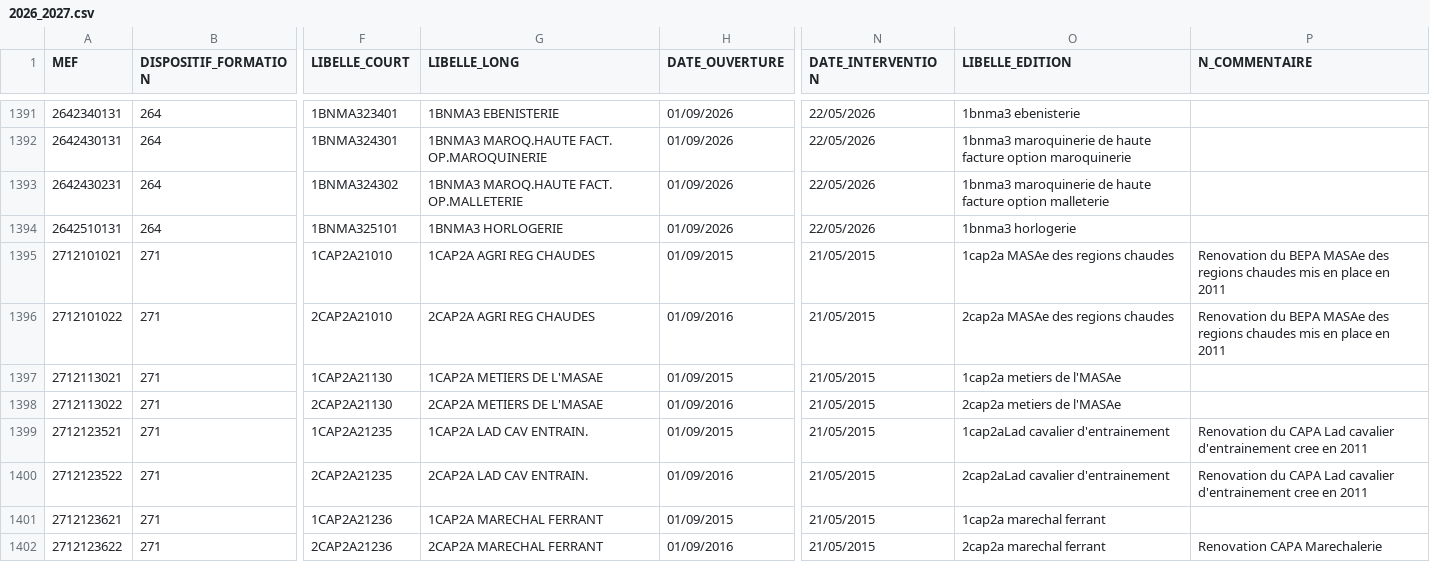
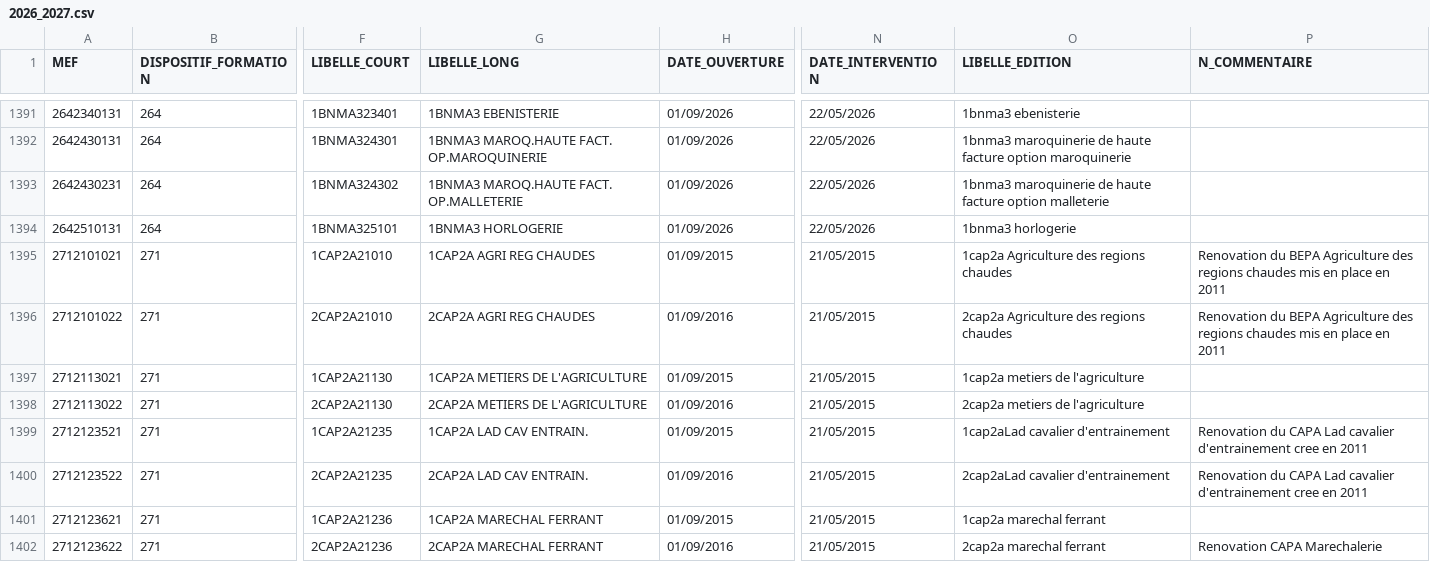
Before and after one commit to betagouv/aplypro, a CSV file: data/mefs/2026_2027.csv, drawn as a sheet; only a part is shown, gaps mark what is left out; the diff names each change by its address in the sheet, - before the commit and + after, or states it on an @@ line.

Commit message:
Fix typo MASAe -> AGRICULTURE

```diff
--- a/data/mefs/2026_2027.csv
+++ b/data/mefs/2026_2027.csv
-O1395 (LIBELLE_EDITION): 1cap2a MASAe des regions chaudes
+O1395 (LIBELLE_EDITION): 1cap2a Agriculture des regions chaudes
-P1395:P1396 (N_COMMENTAIRE): …du BEPA MASAe des regions…
+P1395:P1396 (N_COMMENTAIRE): …du BEPA Agriculture des regions…
-O1396 (LIBELLE_EDITION): 2cap2a MASAe des regions chaudes
+O1396 (LIBELLE_EDITION): 2cap2a Agriculture des regions chaudes
-G1397 (LIBELLE_LONG): 1CAP2A METIERS DE L'MASAE
+G1397 (LIBELLE_LONG): 1CAP2A METIERS DE L'AGRICULTURE
-O1397 (LIBELLE_EDITION): 1cap2a metiers de l'MASAe
+O1397 (LIBELLE_EDITION): 1cap2a metiers de l'agriculture
-G1398 (LIBELLE_LONG): 2CAP2A METIERS DE L'MASAE
+G1398 (LIBELLE_LONG): 2CAP2A METIERS DE L'AGRICULTURE
-O1398 (LIBELLE_EDITION): 2cap2a metiers de l'MASAe
+O1398 (LIBELLE_EDITION): 2cap2a metiers de l'agriculture
```
Also changed, not shown: data/wages/2026_2027.csv.
